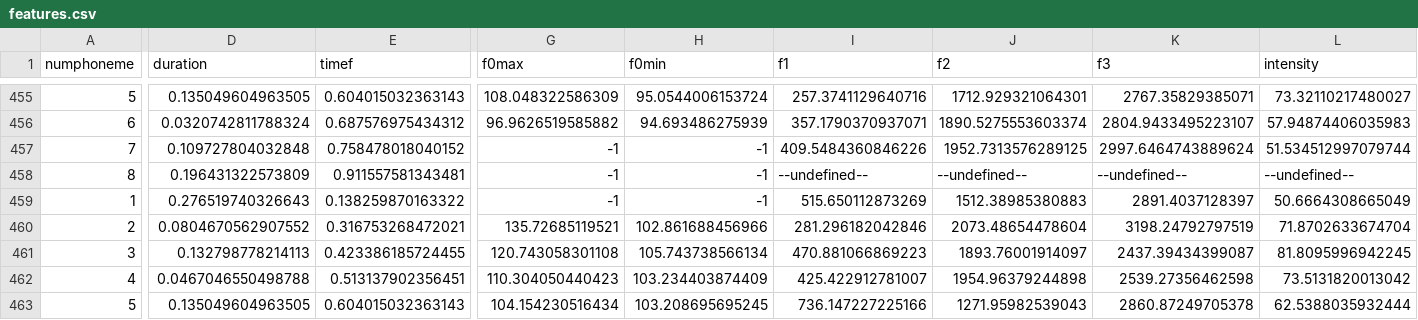
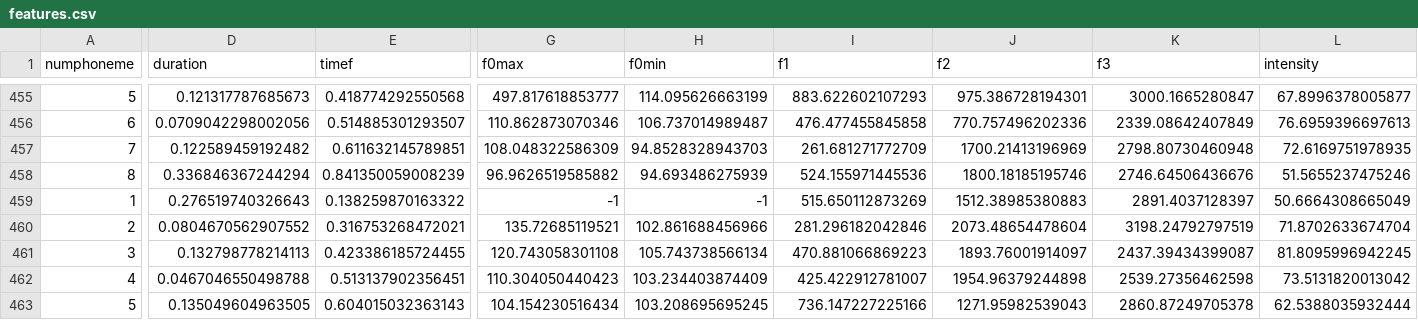
Before and after one commit to angelgardt/accent-reduction-app, a CSV file: research/analysis/features.csv, drawn as a sheet; only a part is shown, gaps mark what is left out; removed rows and columns are numbered as before the commit, all else as after; rows hold the shown columns only; the diff covers the shown part only; the diff names each change by its address in the sheet, - before the commit and + after, or states it on an @@ line.

```diff
--- a/research/analysis/features.csv
+++ b/research/analysis/features.csv
-D455 (duration): 0.135049604963505
+D455 (duration): 0.121317787685673
-E455 (timef): 0.604015032363143
+E455 (timef): 0.418774292550568
-G455 (f0max): 108.048322586309
+G455 (f0max): 497.817618853777
-H455 (f0min): 95.0544006153724
+H455 (f0min): 114.095626663199
-I455 (f1): 257.3741129640716
+I455 (f1): 883.622602107293
-J455 (f2): 1712.929321064301
+J455 (f2): 975.386728194301
-K455 (f3): 2767.35829385071
+K455 (f3): 3000.1665280847
-L455 (intensity): 73.32110217480027
+L455 (intensity): 67.8996378005877
-row 456: 6 | 0.0320742811788324 | 0.687576975434312 | 96.9626519585882 | 94.693486275939 | 357.1790370937071 | 1890.5275553603374 | 2804.9433495223107 | 57.94874406035983
+row 456: 6 | 0.0709042298002056 | 0.514885301293507 | 110.862873070346 | 106.737014989487 | 476.477455845858 | 770.757496202336 | 2339.08642407849 | 76.6959396697613
-D457 (duration): 0.109727804032848
+D457 (duration): 0.122589459192482
-E457 (timef): 0.758478018040152
+E457 (timef): 0.611632145789851
-G457 (f0max): -1
+G457 (f0max): 108.048322586309
-H457 (f0min): -1
+H457 (f0min): 94.8528328943703
-I457 (f1): 409.5484360846226
+I457 (f1): 261.681271772709
-J457 (f2): 1952.7313576289125
+J457 (f2): 1700.21413196969
-K457 (f3): 2997.6464743889624
+K457 (f3): 2798.80730460948
-L457 (intensity): 51.534512997079744
+L457 (intensity): 72.6169751978935
-D458 (duration): 0.196431322573809
+D458 (duration): 0.336846367244294
-E458 (timef): 0.911557581343481
+E458 (timef): 0.841350059008239
-G458 (f0max): -1
+G458 (f0max): 96.9626519585882
-H458 (f0min): -1
+H458 (f0min): 94.693486275939
-I458 (f1): --undefined--
+I458 (f1): 524.155971445536
-J458 (f2): --undefined--
+J458 (f2): 1800.18185195746
-K458 (f3): --undefined--
+K458 (f3): 2746.64506436676
-L458 (intensity): --undefined--
+L458 (intensity): 51.5655237475246
```
Also changed, not shown: 2 added rows, 2 removed rows and 29 edited cells elsewhere in this file, data/features/subj1/11-2.csv, data/features/subj1/5-1.csv, 5 other files.
